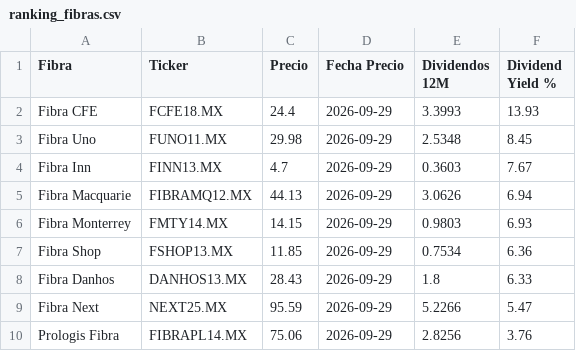
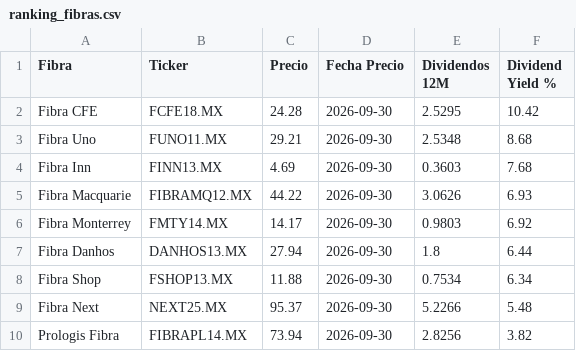
Before and after one commit to javirodriguez-da/fibra-dashboard, a CSV file: datarankings/ranking_fibras.csv, drawn as a sheet.

```diff
--- a/datarankings/ranking_fibras.csv
+++ b/datarankings/ranking_fibras.csv
@@ -1,10 +1,10 @@
 Fibra,Ticker,Precio,Fecha Precio,Dividendos 12M,Dividend Yield %
-Fibra CFE,FCFE18.MX,24.4,2026-09-29,3.3993,13.93
-Fibra Uno,FUNO11.MX,29.98,2026-09-29,2.5348,8.45
-Fibra Inn,FINN13.MX,4.7,2026-09-29,0.3603,7.67
-Fibra Macquarie,FIBRAMQ12.MX,44.13,2026-09-29,3.0626,6.94
-Fibra Monterrey,FMTY14.MX,14.15,2026-09-29,0.9803,6.93
-Fibra Shop,FSHOP13.MX,11.85,2026-09-29,0.7534,6.36
-Fibra Danhos,DANHOS13.MX,28.43,2026-09-29,1.8,6.33
-Fibra Next,NEXT25.MX,95.59,2026-09-29,5.2266,5.47
-Prologis Fibra,FIBRAPL14.MX,75.06,2026-09-29,2.8256,3.76
+Fibra CFE,FCFE18.MX,24.28,2026-09-30,2.5295,10.42
+Fibra Uno,FUNO11.MX,29.21,2026-09-30,2.5348,8.68
+Fibra Inn,FINN13.MX,4.69,2026-09-30,0.3603,7.68
+Fibra Macquarie,FIBRAMQ12.MX,44.22,2026-09-30,3.0626,6.93
+Fibra Monterrey,FMTY14.MX,14.17,2026-09-30,0.9803,6.92
+Fibra Danhos,DANHOS13.MX,27.94,2026-09-30,1.8,6.44
+Fibra Shop,FSHOP13.MX,11.88,2026-09-30,0.7534,6.34
+Fibra Next,NEXT25.MX,95.37,2026-09-30,5.2266,5.48
+Prologis Fibra,FIBRAPL14.MX,73.94,2026-09-30,2.8256,3.82
```
Also changed, not shown: 1 other file.
